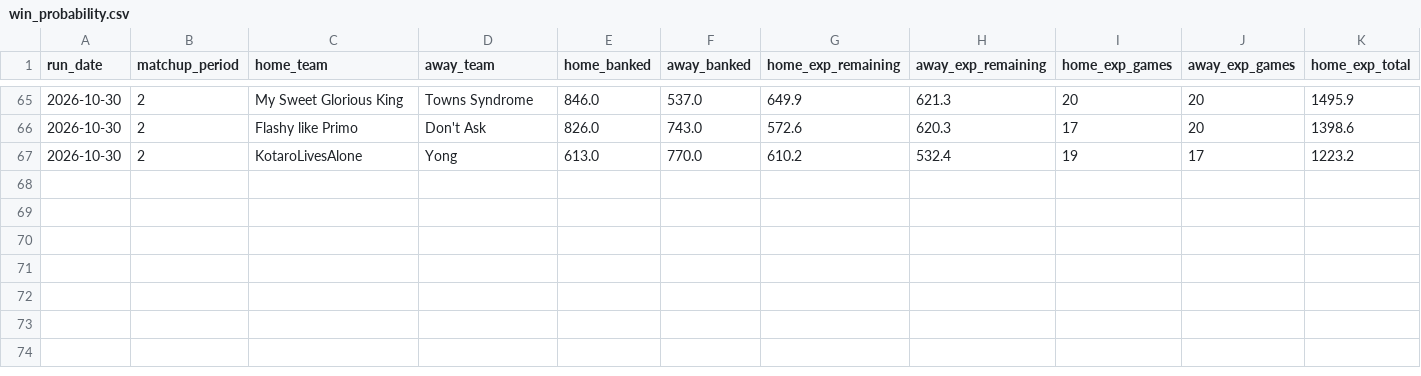
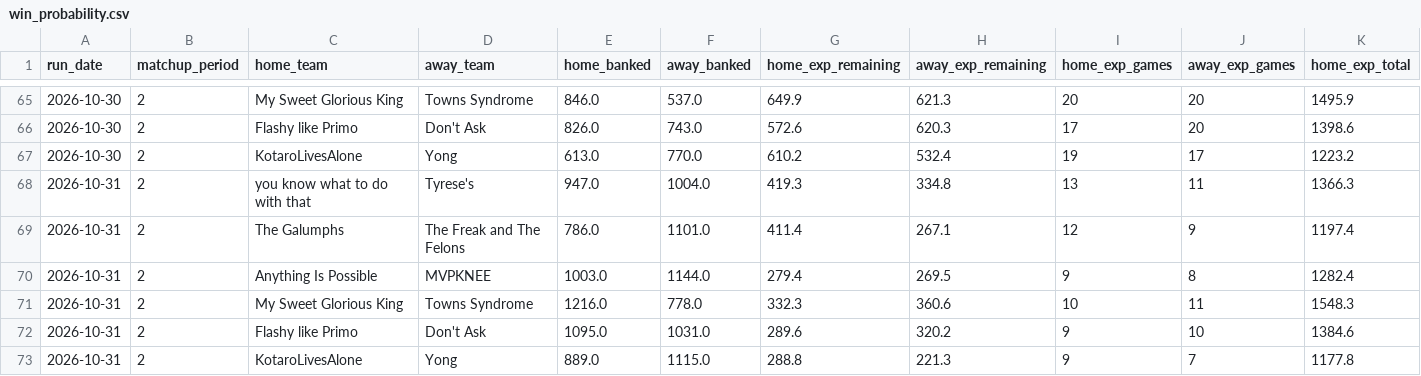
Before and after one commit to qtdooley/espn-fantasy-winprob, a CSV file: data/main/history/win_probability.csv, drawn as a sheet; only a part is shown, gaps mark what is left out; rows hold the shown columns only; the diff names each change by its address in the sheet, - before the commit and + after, or states it on an @@ line.

```diff
--- a/data/main/history/win_probability.csv
+++ b/data/main/history/win_probability.csv
+row 68: 2026-10-31 | 2 | you know what to do with that | Tyrese's | 947.0 | 1004.0 | 419.3 | 334.8 | 13 | 11 | 1366.3
+row 69: 2026-10-31 | 2 | The Galumphs | The Freak and The Felons | 786.0 | 1101.0 | 411.4 | 267.1 | 12 | 9 | 1197.4
+row 70: 2026-10-31 | 2 | Anything Is Possible | MVPKNEE | 1003.0 | 1144.0 | 279.4 | 269.5 | 9 | 8 | 1282.4
+row 71: 2026-10-31 | 2 | My Sweet Glorious King | Towns Syndrome | 1216.0 | 778.0 | 332.3 | 360.6 | 10 | 11 | 1548.3
+row 72: 2026-10-31 | 2 | Flashy like Primo | Don't Ask | 1095.0 | 1031.0 | 289.6 | 320.2 | 9 | 10 | 1384.6
+row 73: 2026-10-31 | 2 | KotaroLivesAlone | Yong | 889.0 | 1115.0 | 288.8 | 221.3 | 9 | 7 | 1177.8
```
Also changed, not shown: data/ahs-league/history/win_probability.csv, data/ahs-league/rosters.csv, 15 other files.
